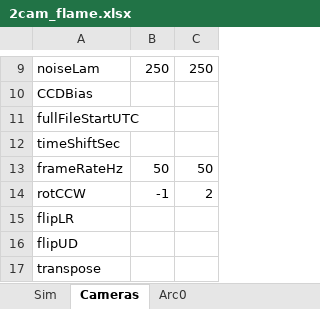
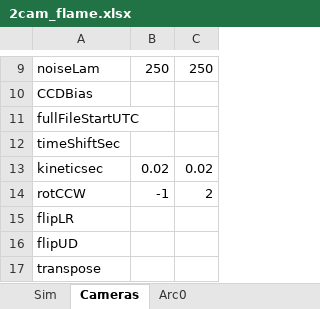
Before and after one commit to space-physics/histfeas, an Excel workbook: in/2cam_flame.xlsx, sheet Cameras, drawn as a sheet; only a part is shown, gaps mark what is left out; values as stored, in another font and other column widths than the file's, no borders; removed rows and columns are numbered as before the commit, all else as after; the diff names each change by its address in the sheet, - before the commit and + after, or states it on an @@ line.

```diff
--- a/in/2cam_flame.xlsx (sheet Cameras)
+++ b/in/2cam_flame.xlsx (sheet Cameras)
-row 13: frameRateHz | 50 | 50
+row 13: kineticsec | 0.02 | 0.02
```
Also changed, not shown: in/apr14.xlsx, 6 other files.
